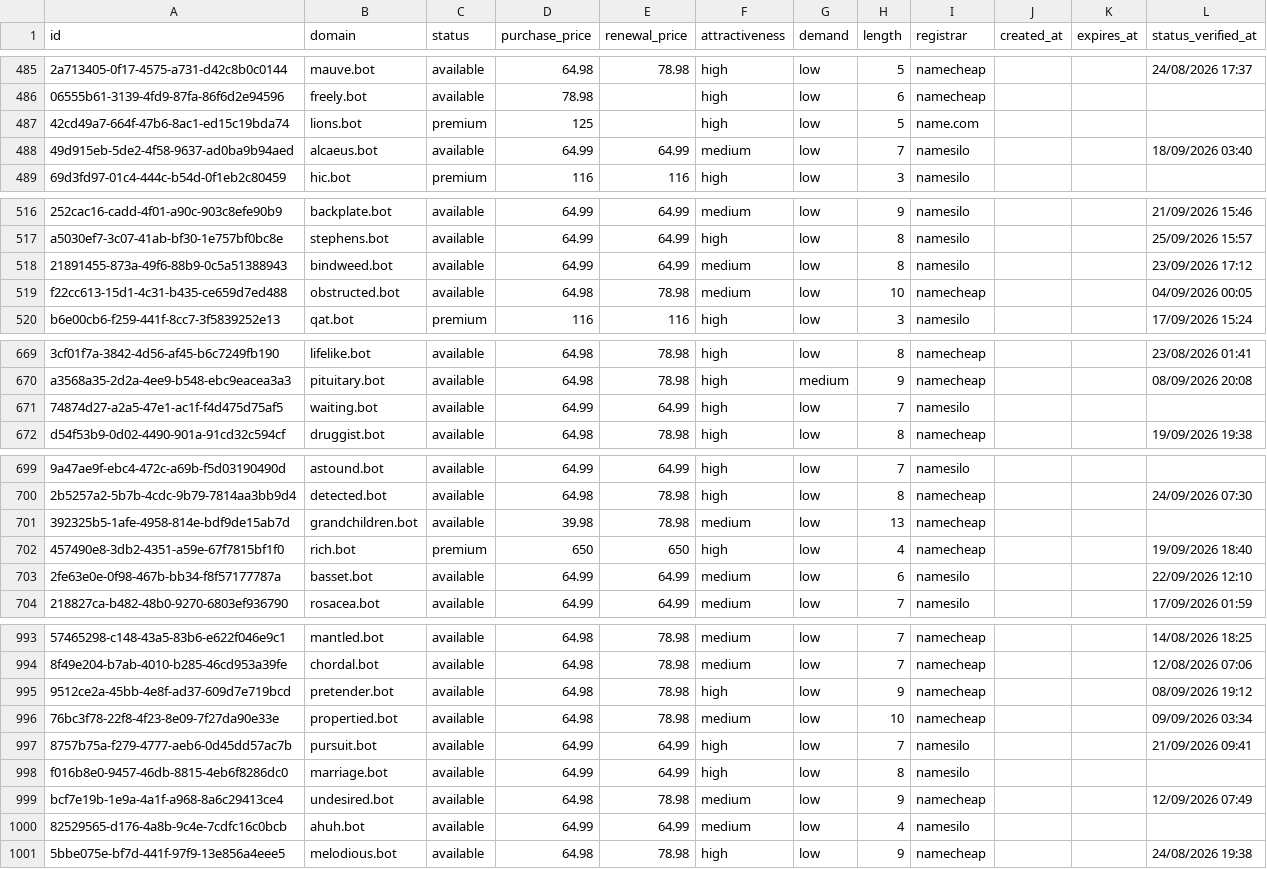
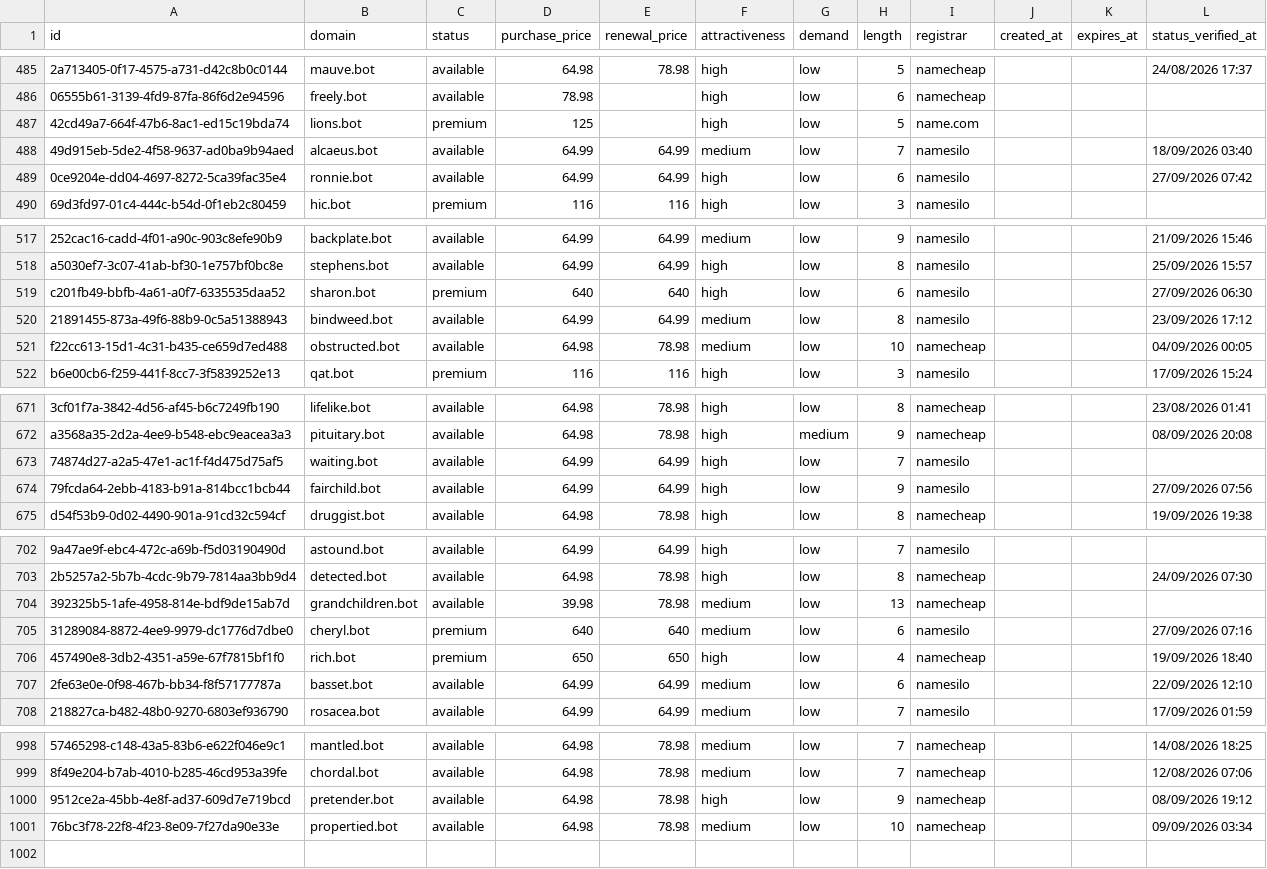
Before and after one commit to UniqueDomains/bot-oneword-domains, a CSV file: bot.csv, drawn as a sheet; only a part is shown, gaps mark what is left out; removed rows and columns are numbered as before the commit, all else as after; the diff covers the shown part only; the diff names each change by its address in the sheet, - before the commit and + after, or states it on an @@ line.

Commit message:
Domains update

```diff
--- a/bot.csv
+++ b/bot.csv
+row 489: 0ce9204e-dd04-4697-8272-5ca39fac35e4 | ronnie.bot | available | 64.99 | 64.99 | high | low | 6 | namesilo |  |  | 27/09/2026 07:42
+row 519: c201fb49-bbfb-4a61-a0f7-6335535daa52 | sharon.bot | premium | 640 | 640 | high | low | 6 | namesilo |  |  | 27/09/2026 06:30
+row 674: 79fcda64-2ebb-4183-b91a-814bcc1bcb44 | fairchild.bot | available | 64.99 | 64.99 | high | low | 9 | namesilo |  |  | 27/09/2026 07:56
+row 705: 31289084-8872-4ee9-9979-dc1776d7dbe0 | cheryl.bot | premium | 640 | 640 | medium | low | 6 | namesilo |  |  | 27/09/2026 07:16
-row 997: 8757b75a-f279-4777-aeb6-0d45dd57ac7b | pursuit.bot | available | 64.99 | 64.99 | high | low | 7 | namesilo |  |  | 21/09/2026 09:41
-row 998: f016b8e0-9457-46db-8815-4eb6f8286dc0 | marriage.bot | available | 64.99 | 64.99 | high | low | 8 | namesilo
-row 999: bcf7e19b-1e9a-4a1f-a968-8a6c29413ce4 | undesired.bot | available | 64.98 | 78.98 | medium | low | 9 | namecheap |  |  | 12/09/2026 07:49
-row 1000: 82529565-d176-4a8b-9c4e-7cdfc16c0bcb | ahuh.bot | available | 64.99 | 64.99 | medium | low | 4 | namesilo
-row 1001: 5bbe075e-bf7d-441f-97f9-13e856a4eee5 | melodious.bot | available | 64.98 | 78.98 | high | low | 9 | namecheap |  |  | 24/08/2026 19:38
```
Also changed, not shown: 1 added row and 8 edited cells elsewhere in this file, 3 other files.
